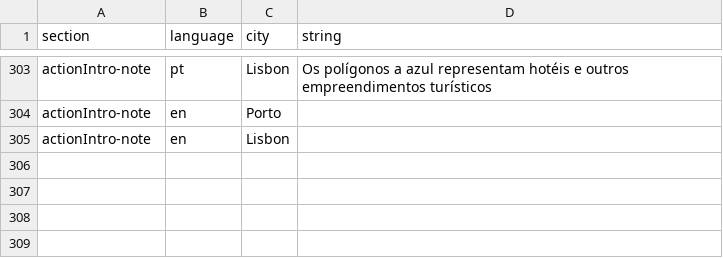
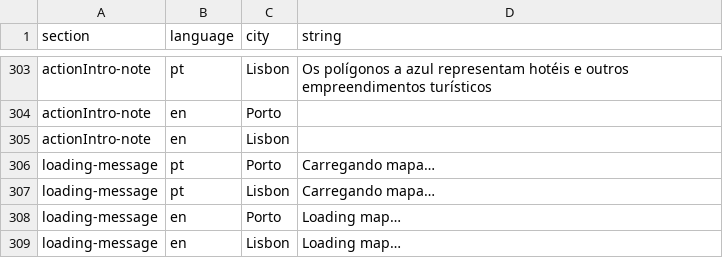
Before and after one commit to drowninginc/desalojamento, a CSV file: web/libs/strings.csv, drawn as a sheet; only a part is shown, gaps mark what is left out.

Commit message:
loading

```diff
--- a/web/libs/strings.csv
+++ b/web/libs/strings.csv
@@ -313 +313,5 @@ actionIntro-note;en;Porto;;
 actionIntro-note;en;Lisbon;;
+loading-message;pt;Porto;Carregando mapa…;
+loading-message;pt;Lisbon;Carregando mapa…;
+loading-message;en;Porto;Loading map…;
+loading-message;en;Lisbon;Loading map…;
```
Also changed, not shown: 7 other files.
